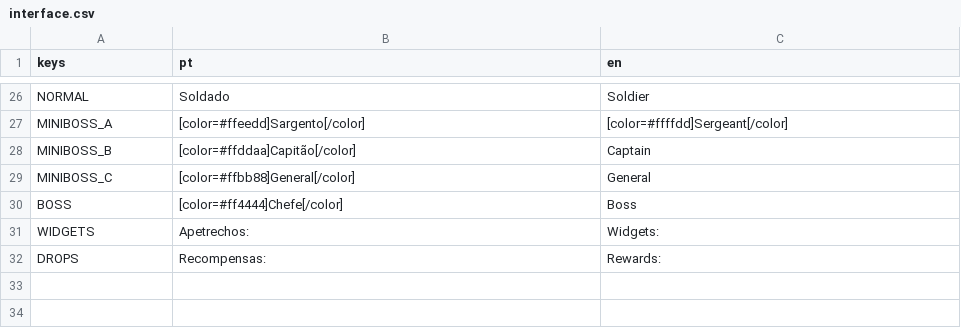
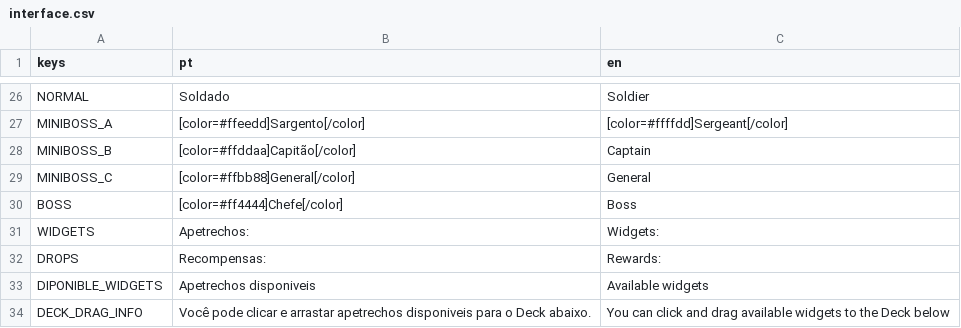
Before and after one commit to Atelie-Yami/Fussionics, a CSV file: assets/csv/interface.csv, drawn as a sheet; only a part is shown, gaps mark what is left out.

Commit message:
mecanica do deck

```diff
--- a/assets/csv/interface.csv
+++ b/assets/csv/interface.csv
@@ -32 +32,3 @@ WIDGETS,"Apetrechos:","Widgets:"
 DROPS,"Recompensas:","Rewards:"
+DIPONIBLE_WIDGETS,"Apetrechos disponiveis","Available widgets"
+DECK_DRAG_INFO,"Você pode clicar e arrastar apetrechos disponiveis para o Deck abaixo.","You can click and drag available widgets to the Deck below"
```
Also changed, not shown: 12 other files.
